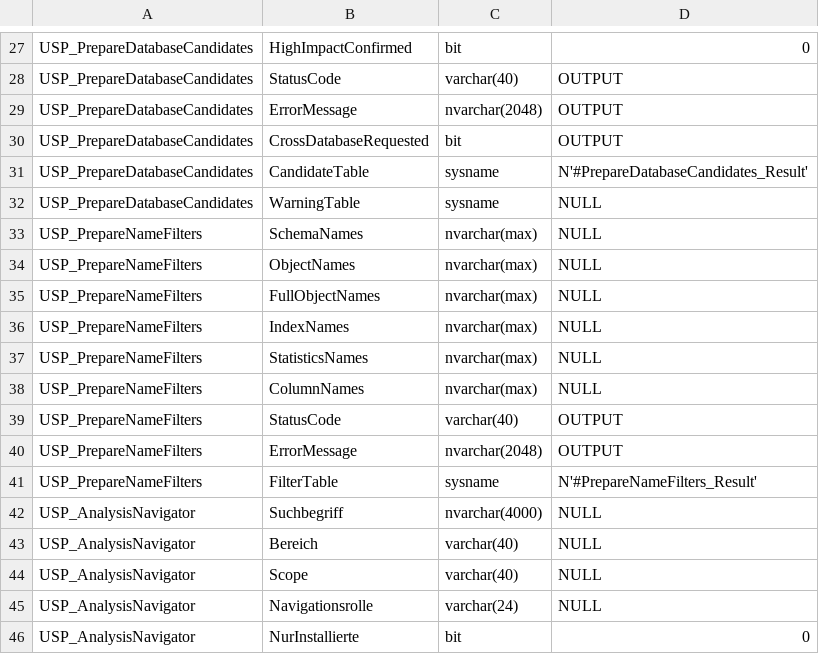
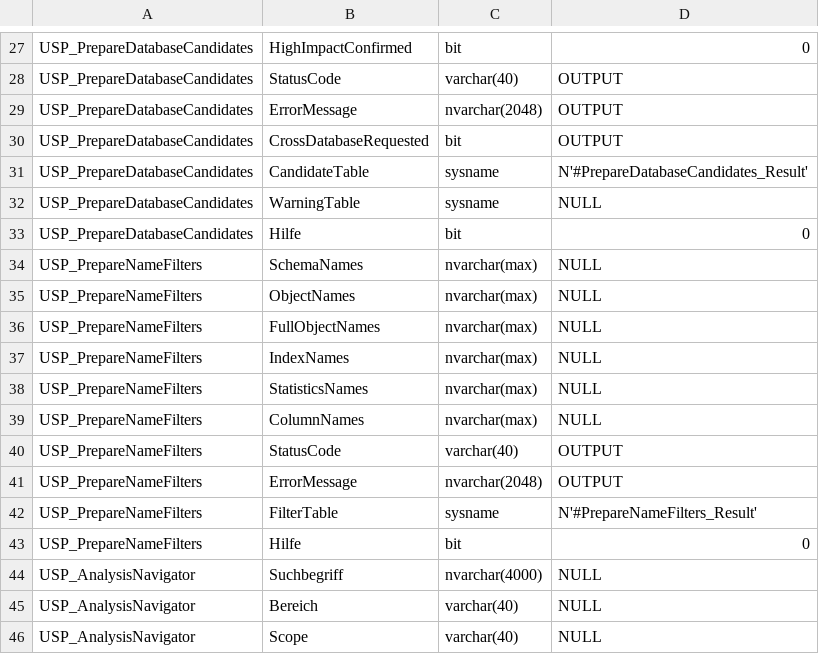
Before and after one commit to gecompat/SQL_Server_Analyze, a CSV file: Metadata/Inventory/Parameters.csv, drawn as a sheet; only a part is shown, gaps mark what is left out; the shorter side is filled out with more unchanged rows.

```diff
--- a/Metadata/Inventory/Parameters.csv
+++ b/Metadata/Inventory/Parameters.csv
@@ -32,2 +32,3 @@ USP_PrepareDatabaseCandidates,CandidateTable,sysname,N'#PrepareDatabaseCandidate
 USP_PrepareDatabaseCandidates,WarningTable,sysname,NULL
+USP_PrepareDatabaseCandidates,Hilfe,bit,0
 USP_PrepareNameFilters,SchemaNames,nvarchar(max),NULL
@@ -41,2 +42,3 @@ USP_PrepareNameFilters,ErrorMessage,nvarchar(2048),OUTPUT
 USP_PrepareNameFilters,FilterTable,sysname,N'#PrepareNameFilters_Result'
+USP_PrepareNameFilters,Hilfe,bit,0
 USP_AnalysisNavigator,Suchbegriff,nvarchar(4000),NULL
```
Also changed, not shown: 11 other files.
